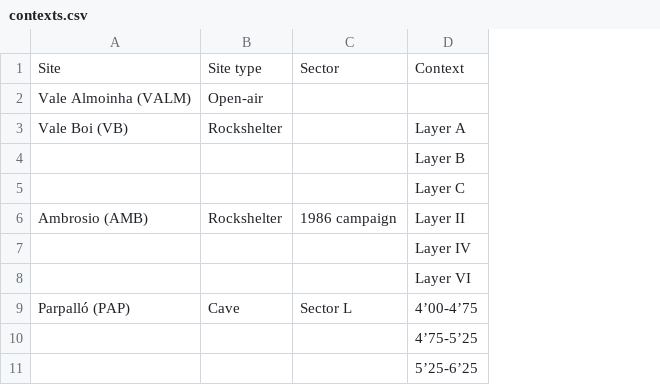
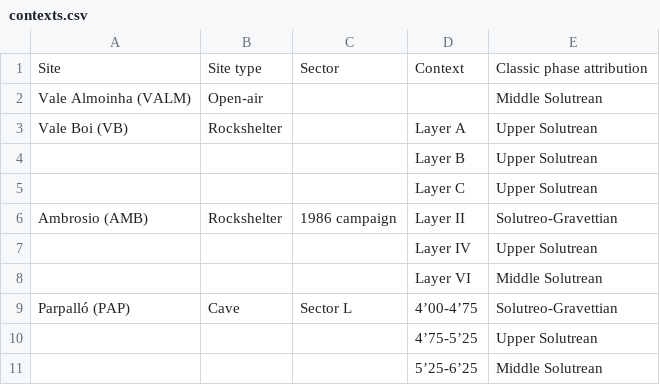
Before and after one commit to jmcascalheira/LGMtechnology, a CSV file: analysis/data/raw_data/contexts.csv, drawn as a sheet; the diff names each change by its address in the sheet, - before the commit and + after, or states it on an @@ line.

```diff
--- a/analysis/data/raw_data/contexts.csv
+++ b/analysis/data/raw_data/contexts.csv
+column E, rows 1-11: Classic phase attribution | Middle Solutrean | Upper Solutrean | Upper Solutrean | Upper Solutrean | Solutreo-Gravettian | Upper Solutrean | Middle Solutrean | Solutreo-Gravettian | Upper Solutrean | Middle Solutrean
```
Also changed, not shown: 16 other files.
